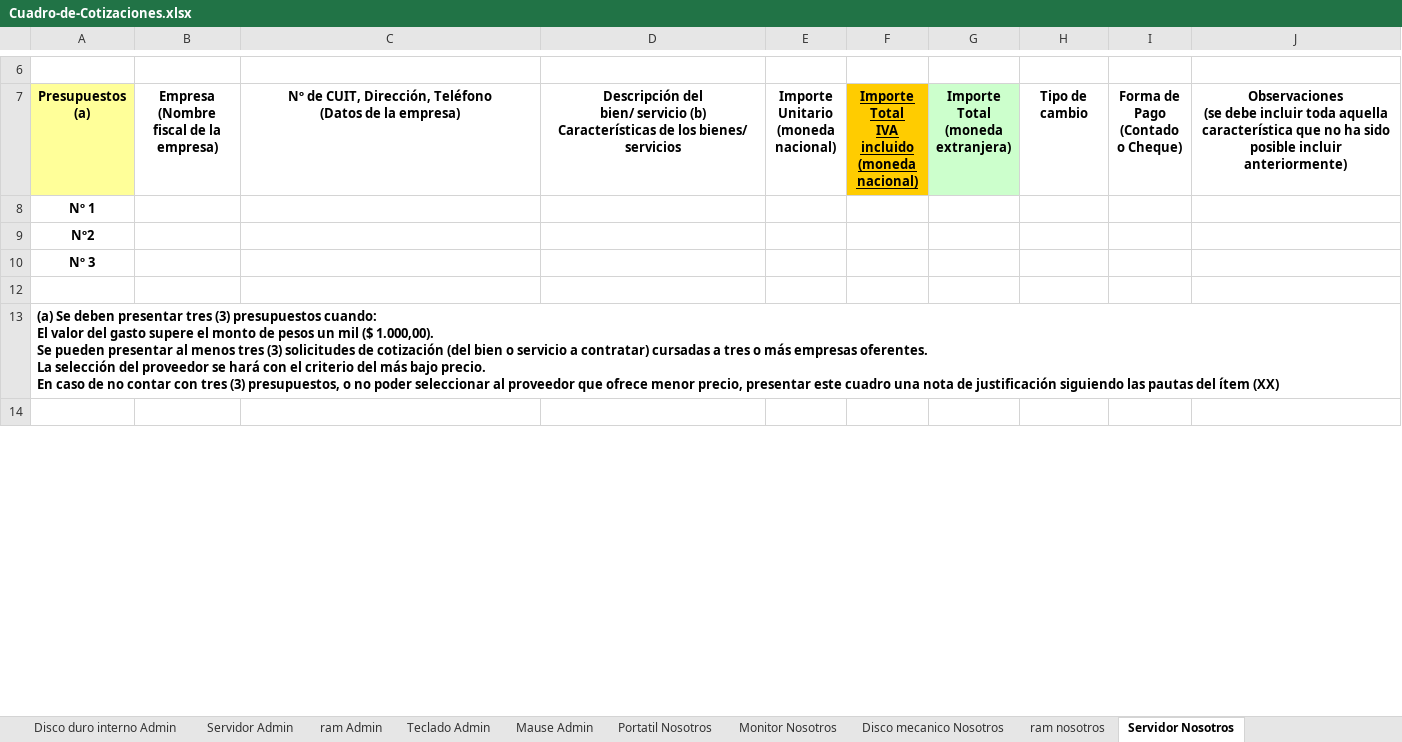
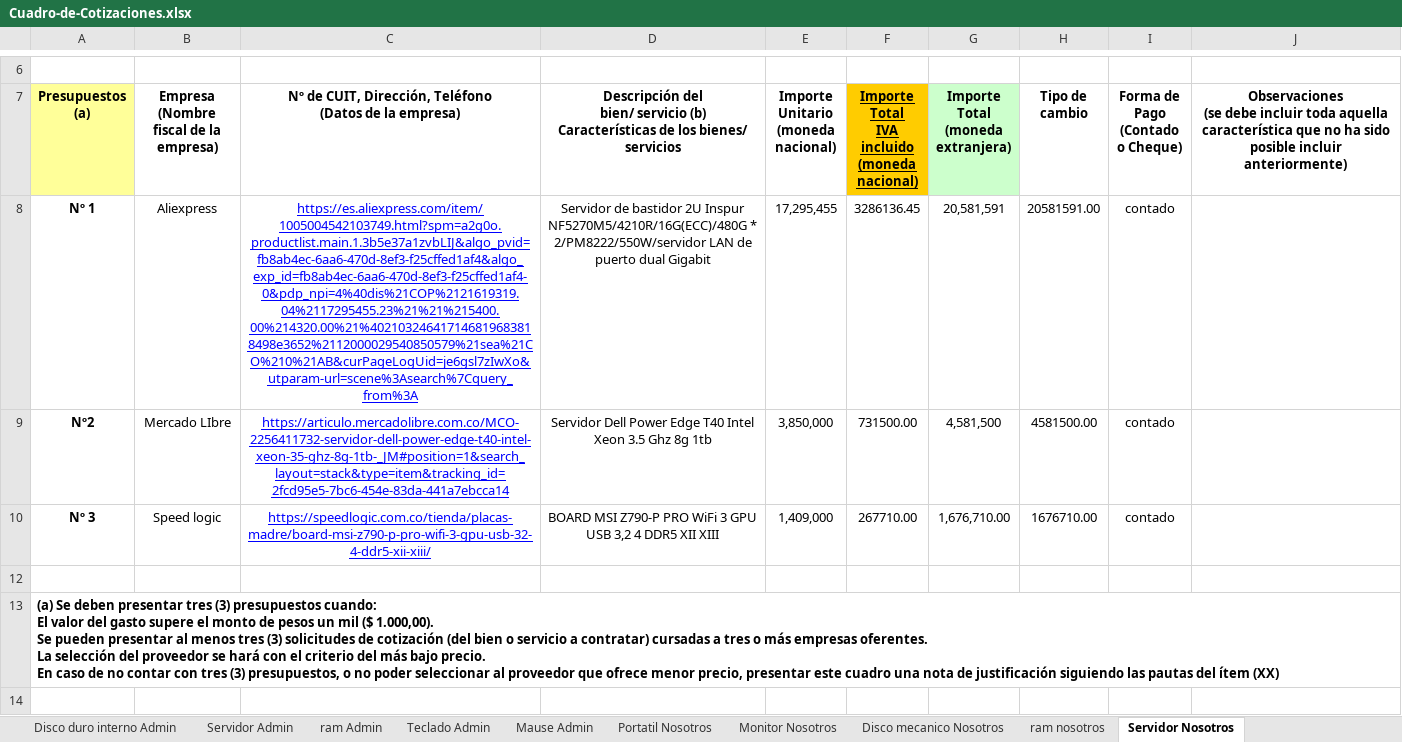
Before and after one commit to luiscarlosmedina/Master-Barber, an Excel workbook: cotizaciones/Cuadro-de-Cotizaciones.xlsx, sheet Servidor Nosotros, drawn as a sheet; only a part is shown, gaps mark what is left out; values as stored, in another font and other column widths than the file's, no borders; removed rows and columns are numbered as before the commit, all else as after; the diff names each change by its address in the sheet, - before the commit and + after, or states it on an @@ line.

```diff
--- a/cotizaciones/Cuadro-de-Cotizaciones.xlsx (sheet Servidor Nosotros)
+++ b/cotizaciones/Cuadro-de-Cotizaciones.xlsx (sheet Servidor Nosotros)
-row 8: Nº 1
-row 9: Nº2
-row 10: Nº 3
+row 8: Nº 1 | Aliexpress | https://es.aliexpress.com/item/1005004542103749.html?spm=a2g0o.productlist.main.1.3b5e37a1zvbLIJ&algo_pvid=fb8ab4ec-6aa6-470d-8ef3-f25cffed1af4&algo_exp_id=fb8ab4ec-6aa6-470d-8ef3-f25cffed1af4-0&pdp_npi=4%40dis%21COP%2121619319.04%2117295455.23%21%21%215400.00%214320.00%21%402103246417146819683818498e3652%2112000029540850579%21sea%21CO%210%21AB&curPageLogUid=je6gsl7zIwXo&utparam-url=scene%3Asearch%7Cquery_from%3A | Servidor de bastidor 2U Inspur NF5270M5/4210R/16G(ECC)/480G * 2/PM8222/550W/servidor LAN de puerto dual Gigabit | 17,295,455 | 3286136.45 | 20,581,591 | 20581591.00 | contado
+row 9: Nº2 | Mercado LIbre | https://articulo.mercadolibre.com.co/MCO-2256411732-servidor-dell-power-edge-t40-intel-xeon-35-ghz-8g-1tb-_JM#position=1&search_layout=stack&type=item&tracking_id=2fcd95e5-7bc6-454e-83da-441a7ebcca14 | Servidor Dell Power Edge T40 Intel Xeon 3.5 Ghz 8g 1tb | 3,850,000 | 731500.00 | 4,581,500 | 4581500.00 | contado
+row 10: Nº 3 | Speed logic | https://speedlogic.com.co/tienda/placas-madre/board-msi-z790-p-pro-wifi-3-gpu-usb-32-4-ddr5-xii-xiii/ | BOARD MSI Z790-P PRO WiFi 3 GPU USB 3,2 4 DDR5 XII XIII | 1,409,000 | 267710.00 | 1,676,710.00 | 1676710.00 | contado
```
Also changed, not shown: sheet Tarjeta de video nosotros, sheet licencia visual, sheet software licencia, sheet windows 11 licencia, sheet licencia SQL, sheet Disco mecanico Nosotros, 10 more sheets, cotizaciones/comparacion-de-precios-en-excel.xlsx, 1 other file.
